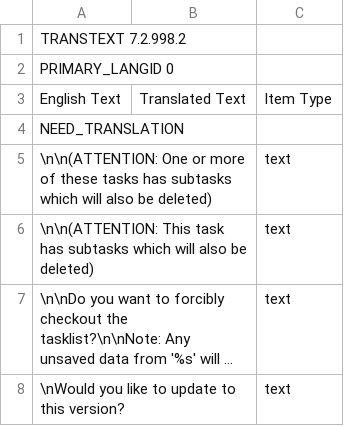
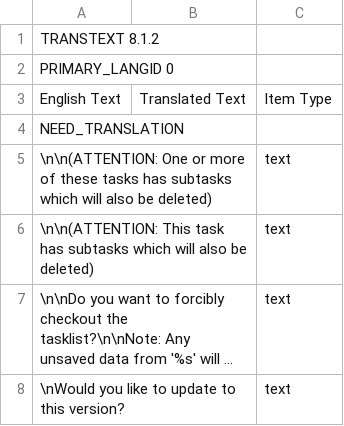
Before and after one commit to abstractspoon/ToDoList_Resources, a CSV file: Translations/YourLanguage.csv, drawn as a sheet; only a part is shown; long unchanged cells end in ….

```diff
--- a/Translations/YourLanguage.csv
+++ b/Translations/YourLanguage.csv
@@ -1,2 +1,2 @@
-TRANSTEXT 7.2.998.2
+TRANSTEXT 8.1.2
 PRIMARY_LANGID 0
```
Also changed, not shown: Translations/Slovenian (Slovenia).csv.
